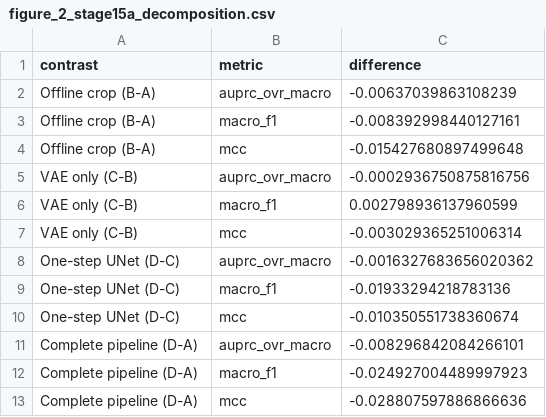
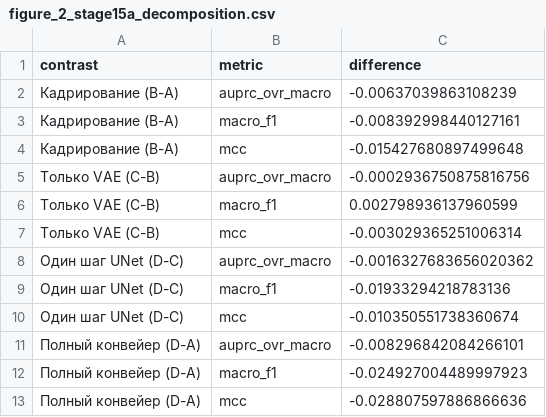
Before and after one commit to CrucifiedOnTheCross/research-server-instruction, a CSV file: research-ml/reports/sfm2026/figure_data/figure_2_stage15a_decomposition.csv, drawn as a sheet.

```diff
--- a/research-ml/reports/sfm2026/figure_data/figure_2_stage15a_decomposition.csv
+++ b/research-ml/reports/sfm2026/figure_data/figure_2_stage15a_decomposition.csv
@@ -1,13 +1,13 @@
 contrast,metric,difference
-Offline crop (B-A),auprc_ovr_macro,-0.00637039863108239
-Offline crop (B-A),macro_f1,-0.008392998440127161
-Offline crop (B-A),mcc,-0.015427680897499648
-VAE only (C-B),auprc_ovr_macro,-0.0002936750875816756
-VAE only (C-B),macro_f1,0.002798936137960599
-VAE only (C-B),mcc,-0.003029365251006314
-One-step UNet (D-C),auprc_ovr_macro,-0.0016327683656020362
-One-step UNet (D-C),macro_f1,-0.01933294218783136
-One-step UNet (D-C),mcc,-0.010350551738360674
-Complete pipeline (D-A),auprc_ovr_macro,-0.008296842084266101
-Complete pipeline (D-A),macro_f1,-0.024927004489997923
-Complete pipeline (D-A),mcc,-0.028807597886866636
+Кадрирование (B-A),auprc_ovr_macro,-0.00637039863108239
+Кадрирование (B-A),macro_f1,-0.008392998440127161
+Кадрирование (B-A),mcc,-0.015427680897499648
+Только VAE (C-B),auprc_ovr_macro,-0.0002936750875816756
+Только VAE (C-B),macro_f1,0.002798936137960599
+Только VAE (C-B),mcc,-0.003029365251006314
+Один шаг UNet (D-C),auprc_ovr_macro,-0.0016327683656020362
+Один шаг UNet (D-C),macro_f1,-0.01933294218783136
+Один шаг UNet (D-C),mcc,-0.010350551738360674
+Полный конвейер (D-A),auprc_ovr_macro,-0.008296842084266101
+Полный конвейер (D-A),macro_f1,-0.024927004489997923
+Полный конвейер (D-A),mcc,-0.028807597886866636
```
Also changed, not shown: research-ml/reports/sfm2026/figure_data/figure_3_generator_qualification.csv, 20 other files.
